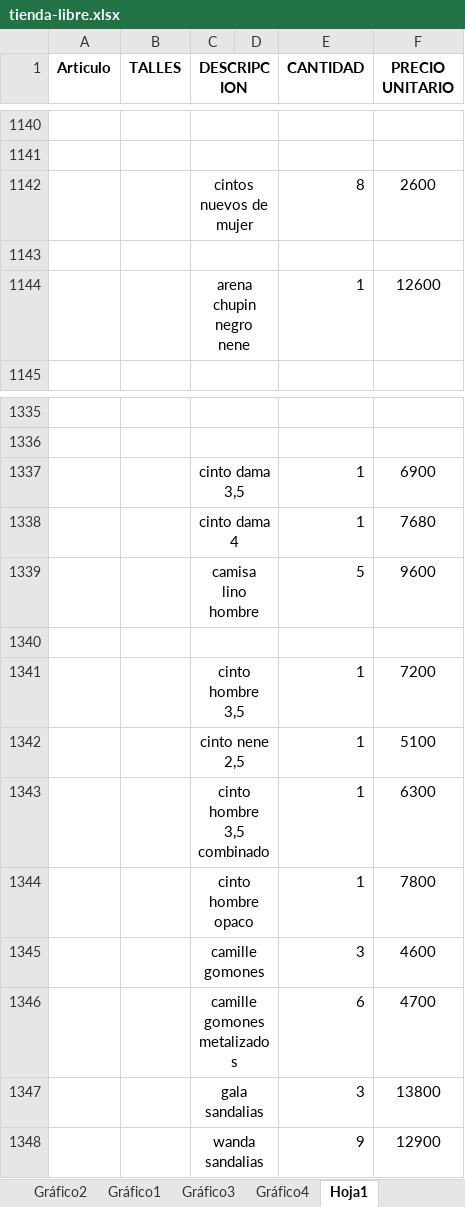
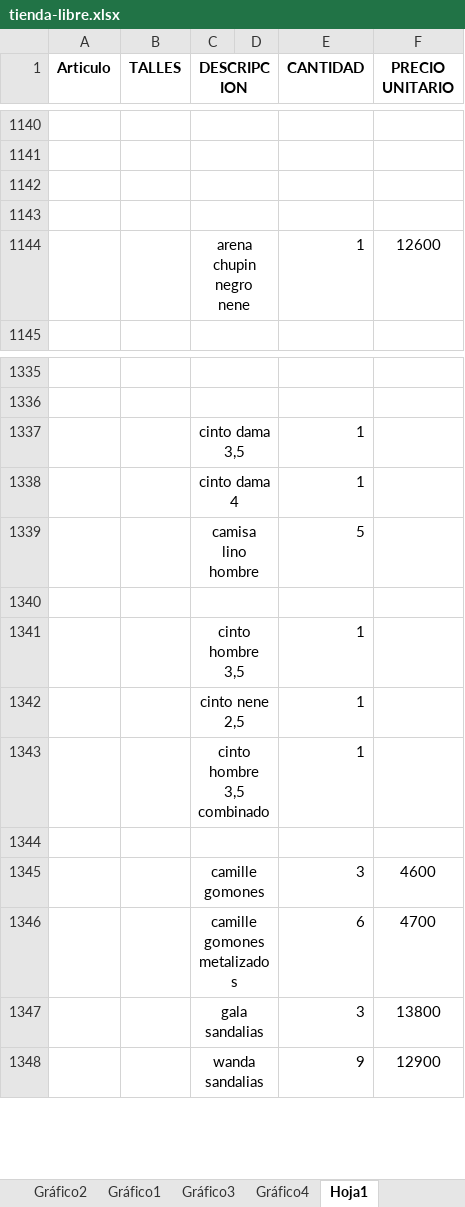
Before and after one commit to jerojimenez17/TiendaLibre, an Excel workbook: tienda-libre-backend/excel-files/tienda-libre.xlsx, sheet Hoja1, drawn as a sheet; only a part is shown, gaps mark what is left out; values as stored, in another font and other column widths than the file's, no borders; the diff names each change by its address in the sheet, - before the commit and + after, or states it on an @@ line.

Commit message:
change list

```diff
--- a/tienda-libre-backend/excel-files/tienda-libre.xlsx (sheet Hoja1)
+++ b/tienda-libre-backend/excel-files/tienda-libre.xlsx (sheet Hoja1)
-row 1142:  |  | cintos nuevos de mujer |  | 8 | 2600
+row 1142: (empty)
-F1337 (PRECIO UNITARIO): 6900
+F1337 (PRECIO UNITARIO): (empty)
-F1338 (PRECIO UNITARIO): 7680
+F1338 (PRECIO UNITARIO): (empty)
-F1339 (PRECIO UNITARIO): 9600
+F1339 (PRECIO UNITARIO): (empty)
-F1341 (PRECIO UNITARIO): 7200
+F1341 (PRECIO UNITARIO): (empty)
-F1342 (PRECIO UNITARIO): 5100
+F1342 (PRECIO UNITARIO): (empty)
-F1343 (PRECIO UNITARIO): 6300
+F1343 (PRECIO UNITARIO): (empty)
-row 1344:  |  | cinto hombre opaco |  | 1 | 7800
+row 1344: (empty)
```
